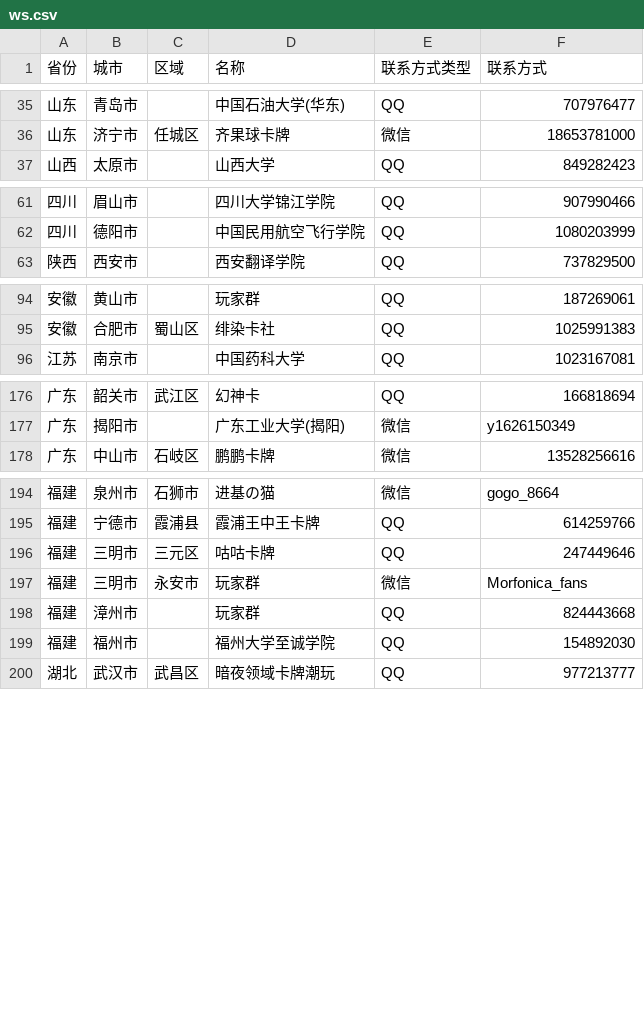
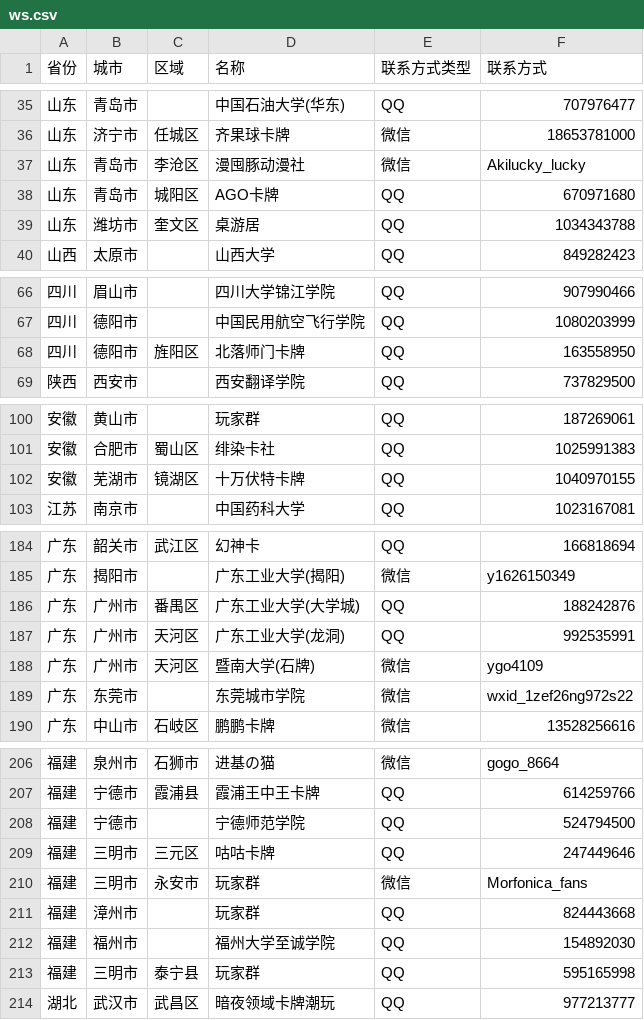
Before and after one commit to U-CLIMAX/TCGToolWS, a CSV file: src/assets/community/ws.csv, drawn as a sheet; only a part is shown, gaps mark what is left out; the diff covers the shown part only; the diff names each change by its address in the sheet, - before the commit and + after, or states it on an @@ line.

Commit message:
chore: update community

```diff
--- a/src/assets/community/ws.csv
+++ b/src/assets/community/ws.csv
+row 37: 山东 | 青岛市 | 李沧区 | 漫囤豚动漫社 | 微信 | Akilucky_lucky
+row 38: 山东 | 青岛市 | 城阳区 | AGO卡牌 | QQ | 670971680
+row 39: 山东 | 潍坊市 | 奎文区 | 桌游居 | QQ | 1034343788
+row 68: 四川 | 德阳市 | 旌阳区 | 北落师门卡牌 | QQ | 163558950
+row 102: 安徽 | 芜湖市 | 镜湖区 | 十万伏特卡牌 | QQ | 1040970155
+row 186: 广东 | 广州市 | 番禺区 | 广东工业大学(大学城) | QQ | 188242876
+row 187: 广东 | 广州市 | 天河区 | 广东工业大学(龙洞) | QQ | 992535991
+row 188: 广东 | 广州市 | 天河区 | 暨南大学(石牌) | 微信 | ygo4109
+row 189: 广东 | 东莞市 |  | 东莞城市学院 | 微信 | wxid_1zef26ng972s22
+row 208: 福建 | 宁德市 |  | 宁德师范学院 | QQ | 524794500
+row 213: 福建 | 三明市 | 泰宁县 | 玩家群 | QQ | 595165998
```
Also changed, not shown: 5 added rows and 1 removed row elsewhere in this file.
